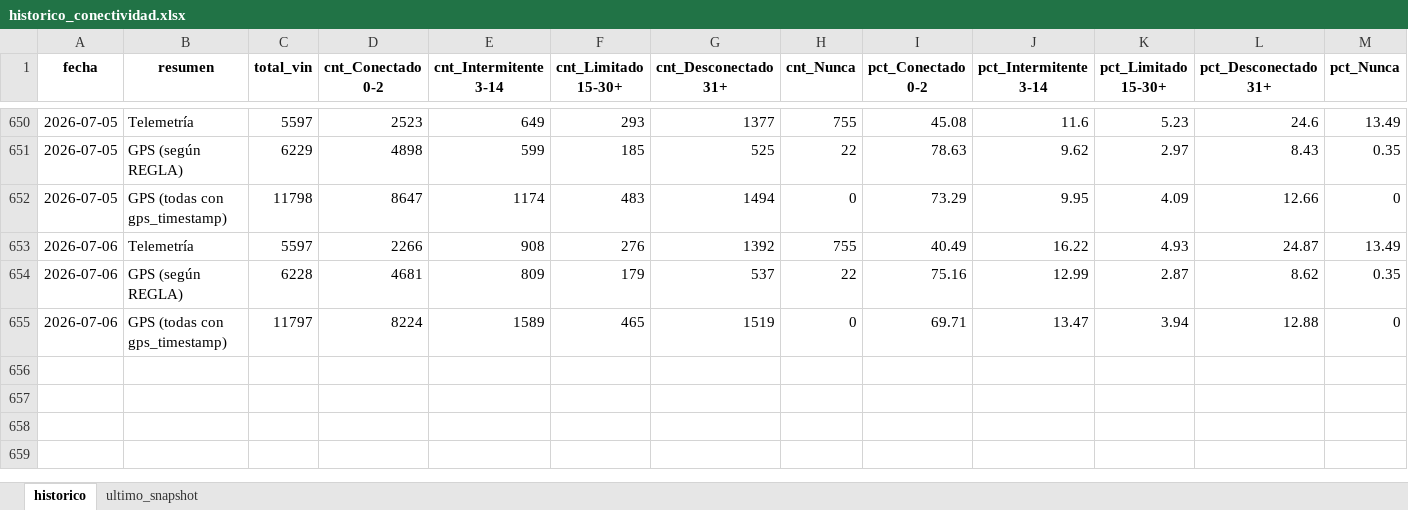
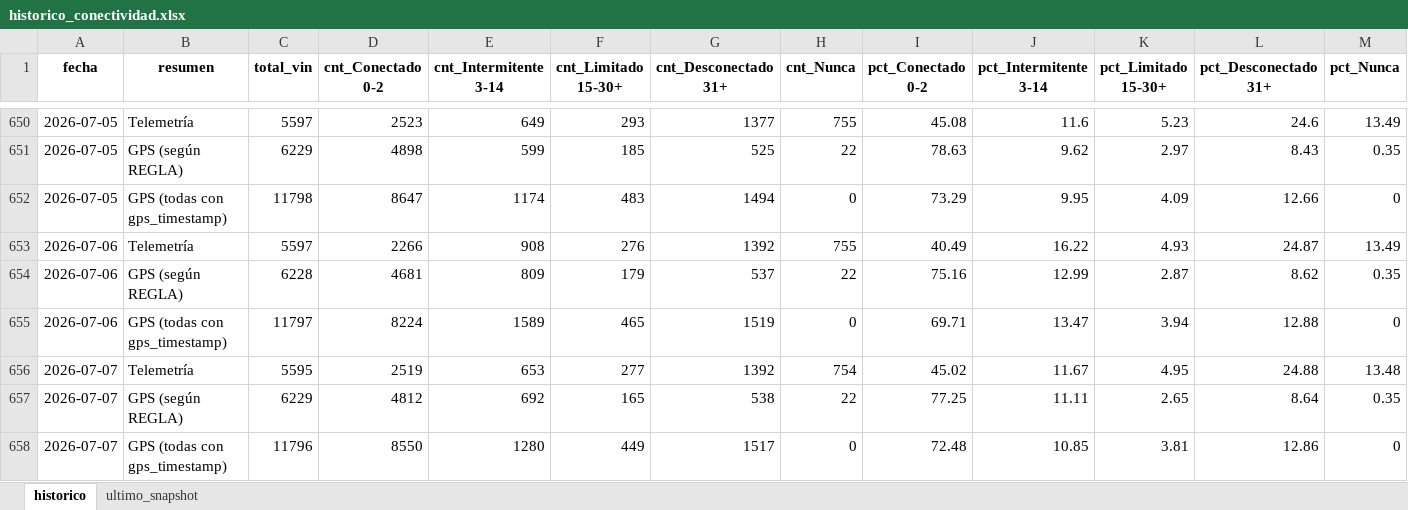
Before and after one commit to samueldavidsanchez/telemetria-dashboard, an Excel workbook: data/historico_conectividad.xlsx, sheet historico, drawn as a sheet; only a part is shown, gaps mark what is left out; values as stored, in another font and other column widths than the file's, no borders; the diff names each change by its address in the sheet, - before the commit and + after, or states it on an @@ line.

```diff
--- a/data/historico_conectividad.xlsx (sheet historico)
+++ b/data/historico_conectividad.xlsx (sheet historico)
+row 656: 2026-07-07 | Telemetría | 5595 | 2519 | 653 | 277 | 1392 | 754 | 45.02 | 11.67 | 4.95 | 24.88 | 13.48
+row 657: 2026-07-07 | GPS (según REGLA) | 6229 | 4812 | 692 | 165 | 538 | 22 | 77.25 | 11.11 | 2.65 | 8.64 | 0.35
+row 658: 2026-07-07 | GPS (todas con gps_timestamp) | 11796 | 8550 | 1280 | 449 | 1517 | 0 | 72.48 | 10.85 | 3.81 | 12.86 | 0
```
Also changed, not shown: sheet ultimo_snapshot, 1 other file.
